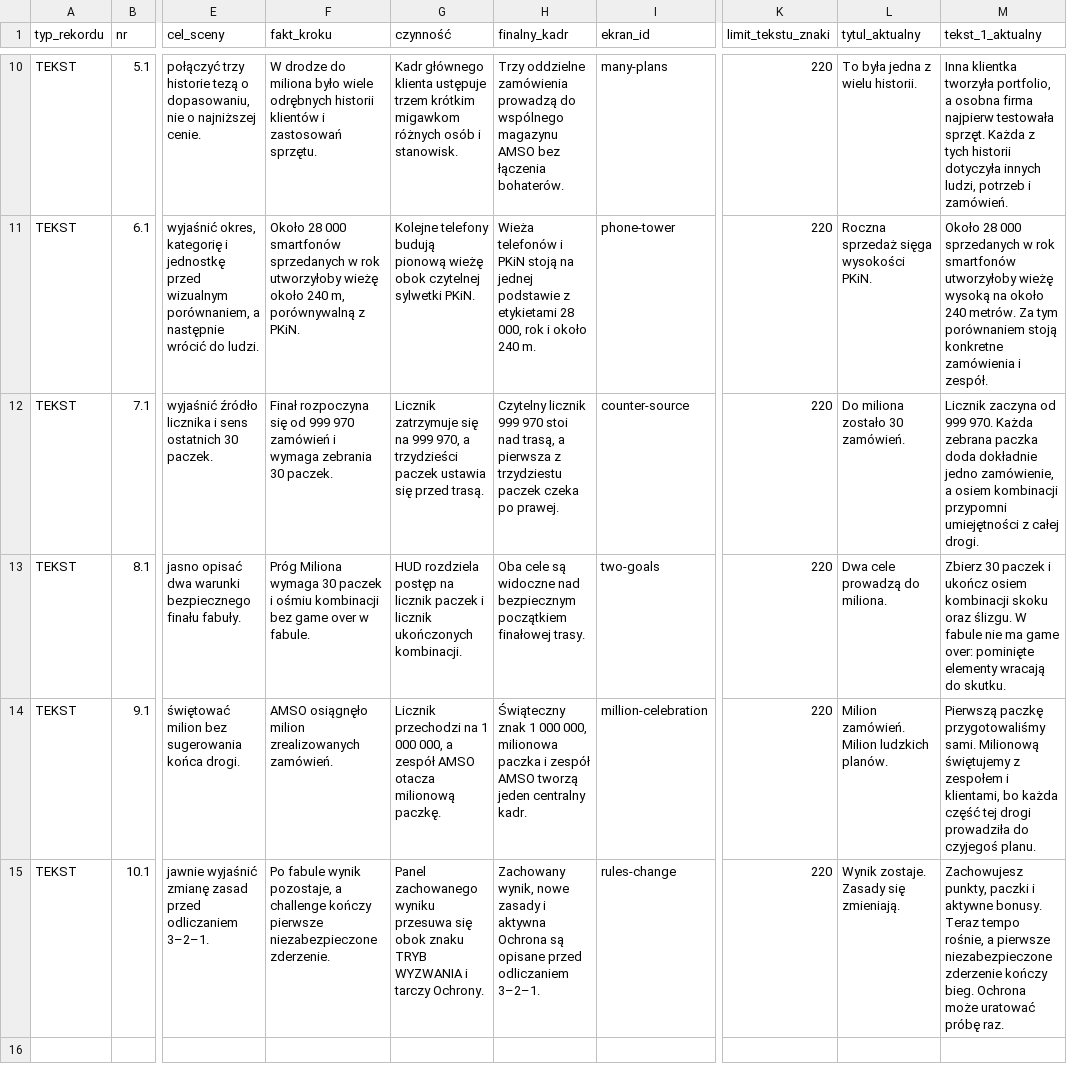
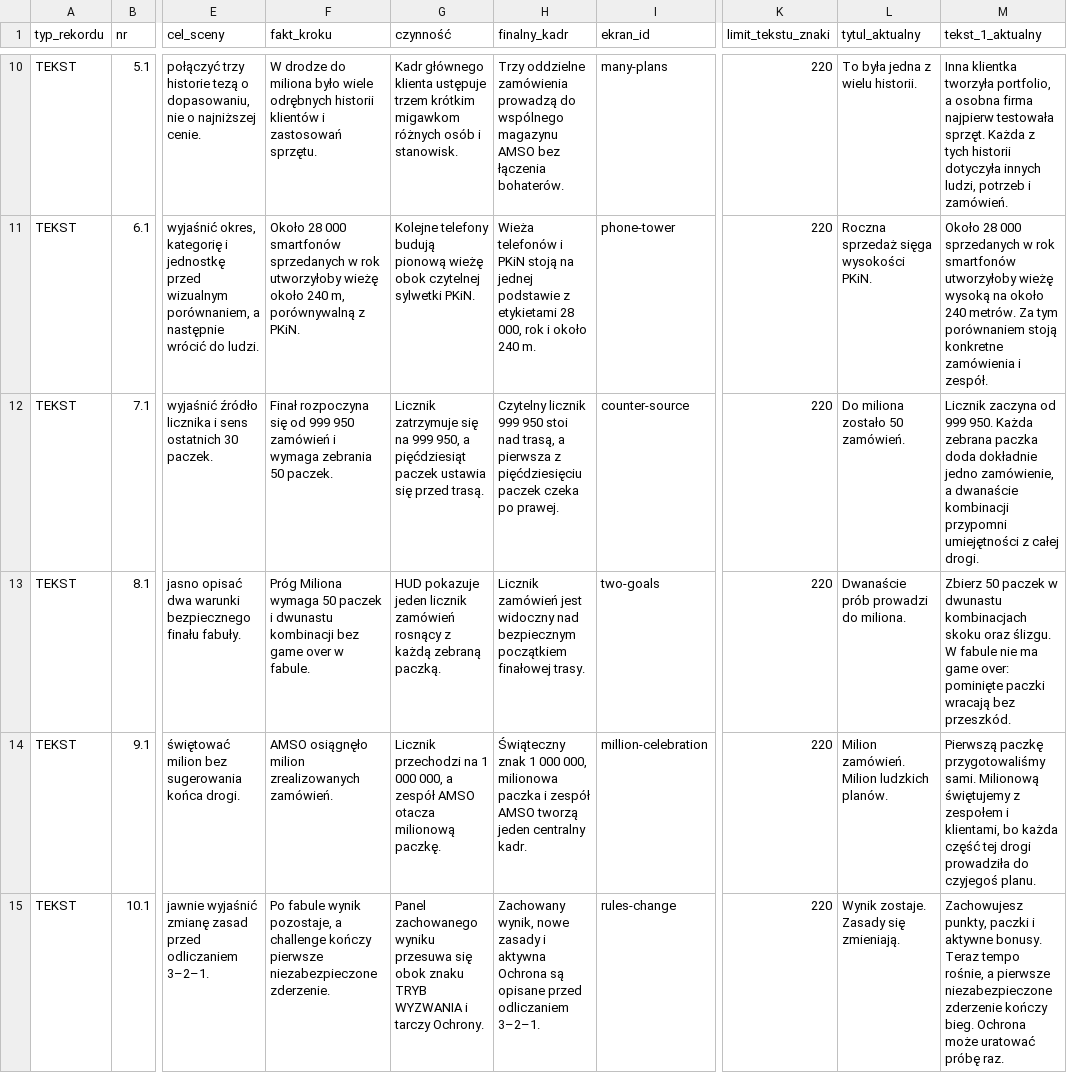
Before and after one commit to Samuel-Ku/amso-droga-do-miliona, a CSV file: copydeck_droga_do_miliona_dla_marketingu_v2.csv, drawn as a sheet; only a part is shown, gaps mark what is left out; the diff names each change by its address in the sheet, - before the commit and + after, or states it on an @@ line.

```diff
--- a/copydeck_droga_do_miliona_dla_marketingu_v2.csv
+++ b/copydeck_droga_do_miliona_dla_marketingu_v2.csv
-F12 (fakt_kroku): …od 999 970 zamówień i wymaga zebrania 30 paczek.
+F12 (fakt_kroku): …od 999 950 zamówień i wymaga zebrania 50 paczek.
-G12 (czynność): …na 999 970, a trzydzieści paczek ustawia…
+G12 (czynność): …na 999 950, a pięćdziesiąt paczek ustawia…
-H12 (finalny_kadr): …licznik 999 970 stoi nad trasą, a pierwsza z trzydziestu paczek czeka…
+H12 (finalny_kadr): …licznik 999 950 stoi nad trasą, a pierwsza z pięćdziesięciu paczek czeka…
-L12 (tytul_aktualny): Do miliona zostało 30 zamówień.
+L12 (tytul_aktualny): Do miliona zostało 50 zamówień.
-M12 (tekst_1_aktualny): …od 999 970. Każda zebrana paczka doda dokładnie jedno zamówienie, a osiem kombinacji przypomni…
+M12 (tekst_1_aktualny): …od 999 950. Każda zebrana paczka doda dokładnie jedno zamówienie, a dwanaście kombinacji przypomni…
-F13 (fakt_kroku): …Miliona wymaga 30 paczek i ośmiu kombinacji bez…
+F13 (fakt_kroku): …Miliona wymaga 50 paczek i dwunastu kombinacji bez…
-G13 (czynność): HUD rozdziela postęp na licznik paczek i licznik ukończonych kombinacji.
+G13 (czynność): HUD pokazuje jeden licznik zamówień rosnący z każdą zebraną paczką.
-H13 (finalny_kadr): Oba cele są widoczne nad bezpiecznym…
+H13 (finalny_kadr): Licznik zamówień jest widoczny nad bezpiecznym…
-L13 (tytul_aktualny): Dwa cele prowadzą do miliona.
+L13 (tytul_aktualny): Dwanaście prób prowadzi do miliona.
-M13 (tekst_1_aktualny): Zbierz 30 paczek i ukończ osiem kombinacji skoku oraz ślizgu. W fabule nie ma game over: pominięte elementy wracają do skutku.
+M13 (tekst_1_aktualny): Zbierz 50 paczek w dwunastu kombinacjach skoku oraz ślizgu. W fabule nie ma game over: pominięte paczki wracają bez przeszkód.
```
Also changed, not shown: 53 other files.
